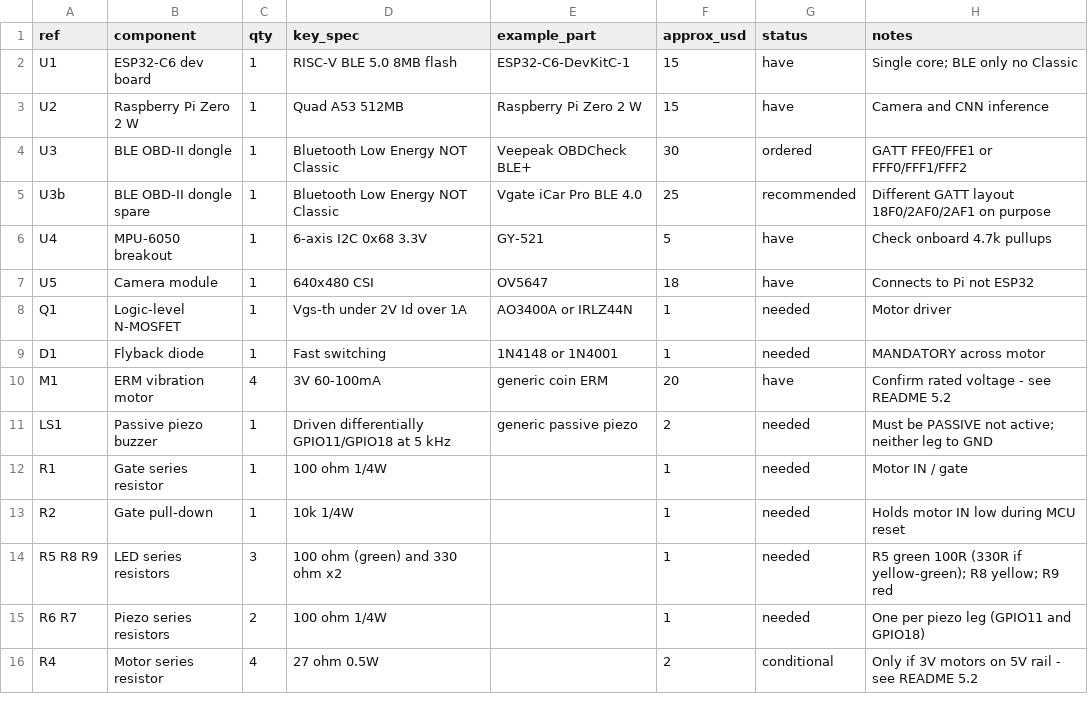
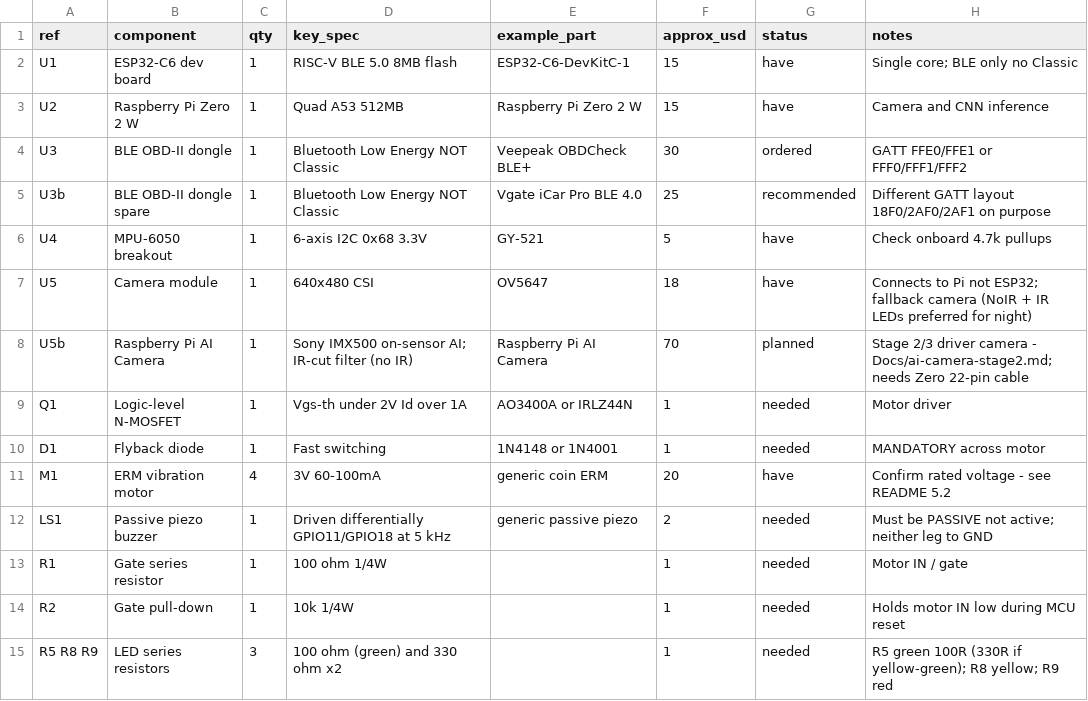
Before and after one commit to KendracNguyen/DRIFTS, a CSV file: Hardware/BOM.csv, drawn as a sheet; only a part is shown; the shorter side is filled out with more unchanged rows.

```diff
--- a/Hardware/BOM.csv
+++ b/Hardware/BOM.csv
@@ -6,3 +6,4 @@ U3b,BLE OBD-II dongle spare,1,Bluetooth Low Energy NOT Classic,Vgate iCar Pro BL
 U4,MPU-6050 breakout,1,6-axis I2C 0x68 3.3V,GY-521,5,have,Check onboard 4.7k pullups
-U5,Camera module,1,640x480 CSI,OV5647,18,have,Connects to Pi not ESP32
+U5,Camera module,1,640x480 CSI,OV5647,18,have,Connects to Pi not ESP32; fallback camera (NoIR + IR LEDs preferred for night)
+U5b,Raspberry Pi AI Camera,1,Sony IMX500 on-sensor AI; IR-cut filter (no IR),Raspberry Pi AI Camera,70,planned,Stage 2/3 driver camera - Docs/ai-camera-stage2.md; needs Zero 22-pin cable
 Q1,Logic-level N-MOSFET,1,Vgs-th under 2V Id over 1A,AO3400A or IRLZ44N,1,needed,Motor driver
```
Also changed, not shown: 11 other files.
